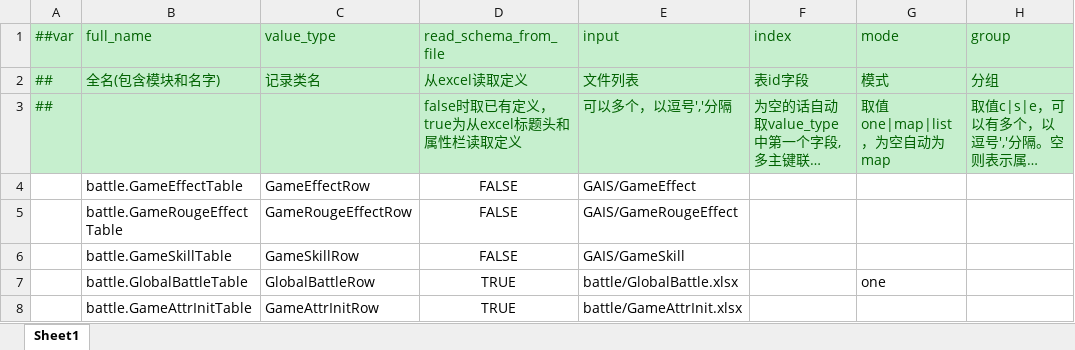
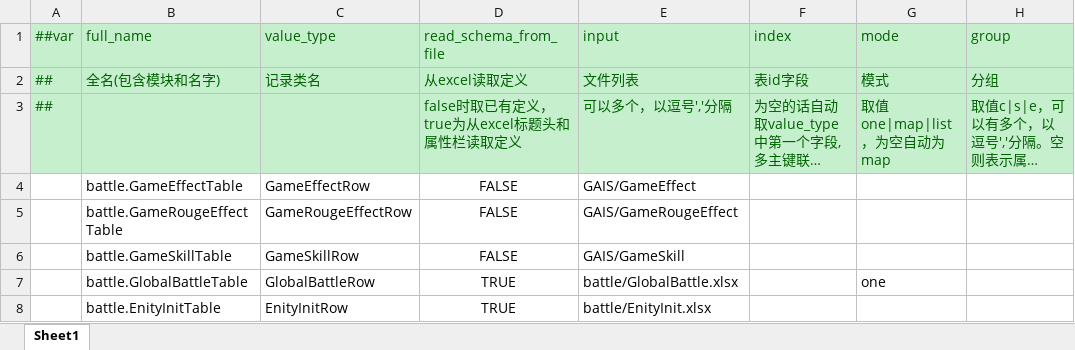
Before and after one commit to Gasskin/GAIS, an Excel workbook: Tables/Data/__tables__.xlsx, sheet Sheet1, drawn as a sheet; only a part is shown; long unchanged cells end in …; values as stored, in another font and other column widths than the file's, no borders; the diff names each change by its address in the sheet, - before the commit and + after, or states it on an @@ line.

```diff
--- a/Tables/Data/__tables__.xlsx (sheet Sheet1)
+++ b/Tables/Data/__tables__.xlsx (sheet Sheet1)
-B8 (full_name): battle.GameAttrInitTable
+B8 (full_name): battle.EnityInitTable
-C8 (value_type): GameAttrInitRow
+C8 (value_type): EnityInitRow
-E8 (input): battle/GameAttrInit.xlsx
+E8 (input): battle/EnityInit.xlsx
```
Also changed, not shown: 47 other files.
